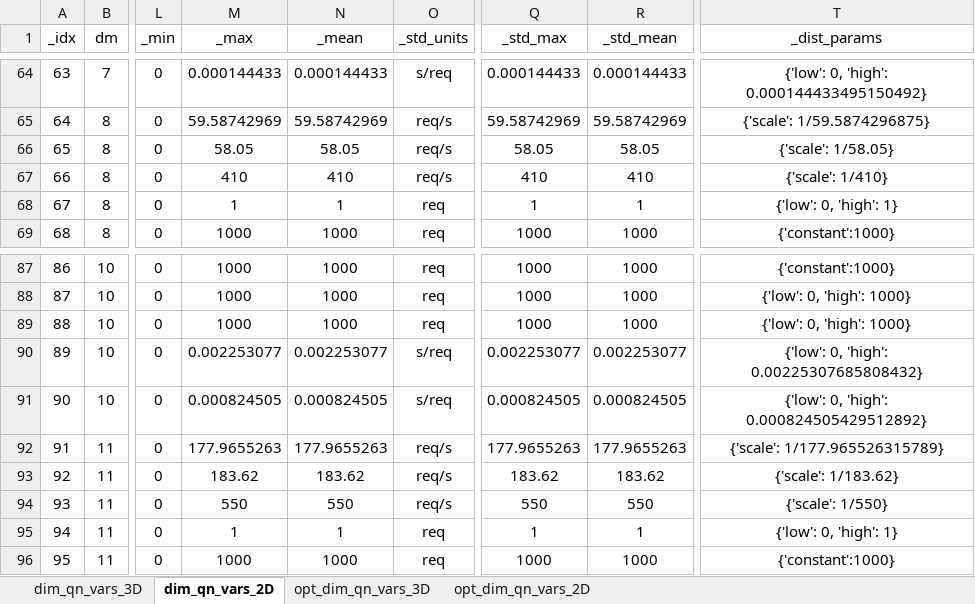
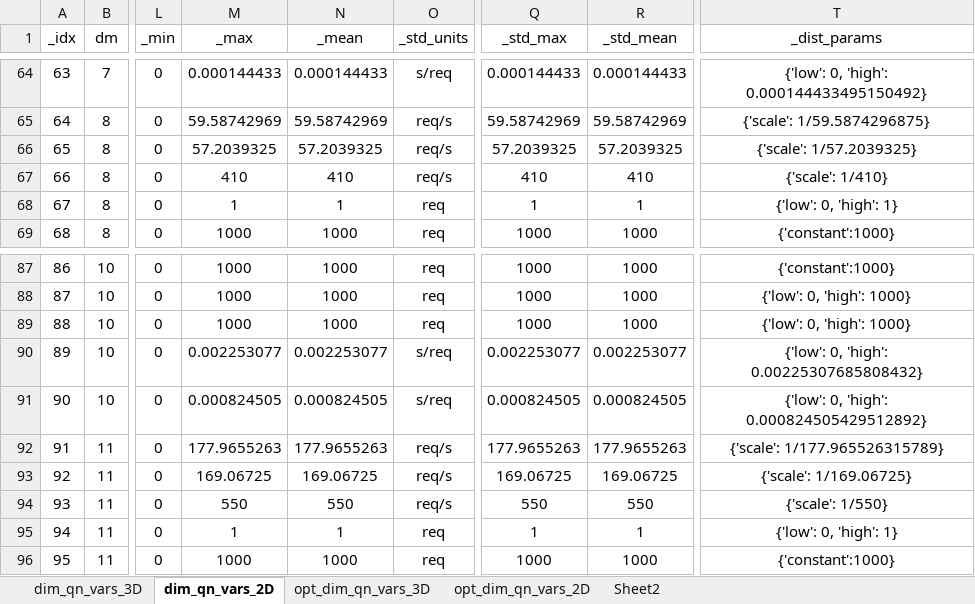
Before and after one commit to DASA-Design/PyDASA-CS1-TAS, an Excel workbook: assets/cs1/sheet/pydasa_cs1_dim_vars.xlsx, sheet dim_qn_vars_2D, drawn as a sheet; only a part is shown, gaps mark what is left out; values as stored, in another font and other column widths than the file's, no borders; table styles not drawn; the diff covers the shown part only; the diff names each change by its address in the sheet, - before the commit and + after, or states it on an @@ line.

```diff
--- a/assets/cs1/sheet/pydasa_cs1_dim_vars.xlsx (sheet dim_qn_vars_2D)
+++ b/assets/cs1/sheet/pydasa_cs1_dim_vars.xlsx (sheet dim_qn_vars_2D)
+sheet tab: Sheet2
-M66 (_max): 58.05
+M66 (_max): 57.2039325
-N66 (_mean): 58.05
+N66 (_mean): 57.2039325
-Q66 (_std_max): 58.05
+Q66 (_std_max): 57.2039325
-R66 (_std_mean): 58.05
+R66 (_std_mean): 57.2039325
-T66 (_dist_params): {'scale': 1/58.05}
+T66 (_dist_params): {'scale': 1/57.2039325}
-M93 (_max): 183.62
+M93 (_max): 169.06725
-N93 (_mean): 183.62
+N93 (_mean): 169.06725
-Q93 (_std_max): 183.62
+Q93 (_std_max): 169.06725
-R93 (_std_mean): 183.62
+R93 (_std_mean): 169.06725
-T93 (_dist_params): {'scale': 1/183.62}
+T93 (_dist_params): {'scale': 1/169.06725}
```
Also changed, not shown: 27 edited cells elsewhere in this sheet, sheet opt_dim_qn_vars_3D, sheet opt_dim_qn_vars_2D, sheet dim_qn_vars_3D, formulas that keep their value, 26 other files.
